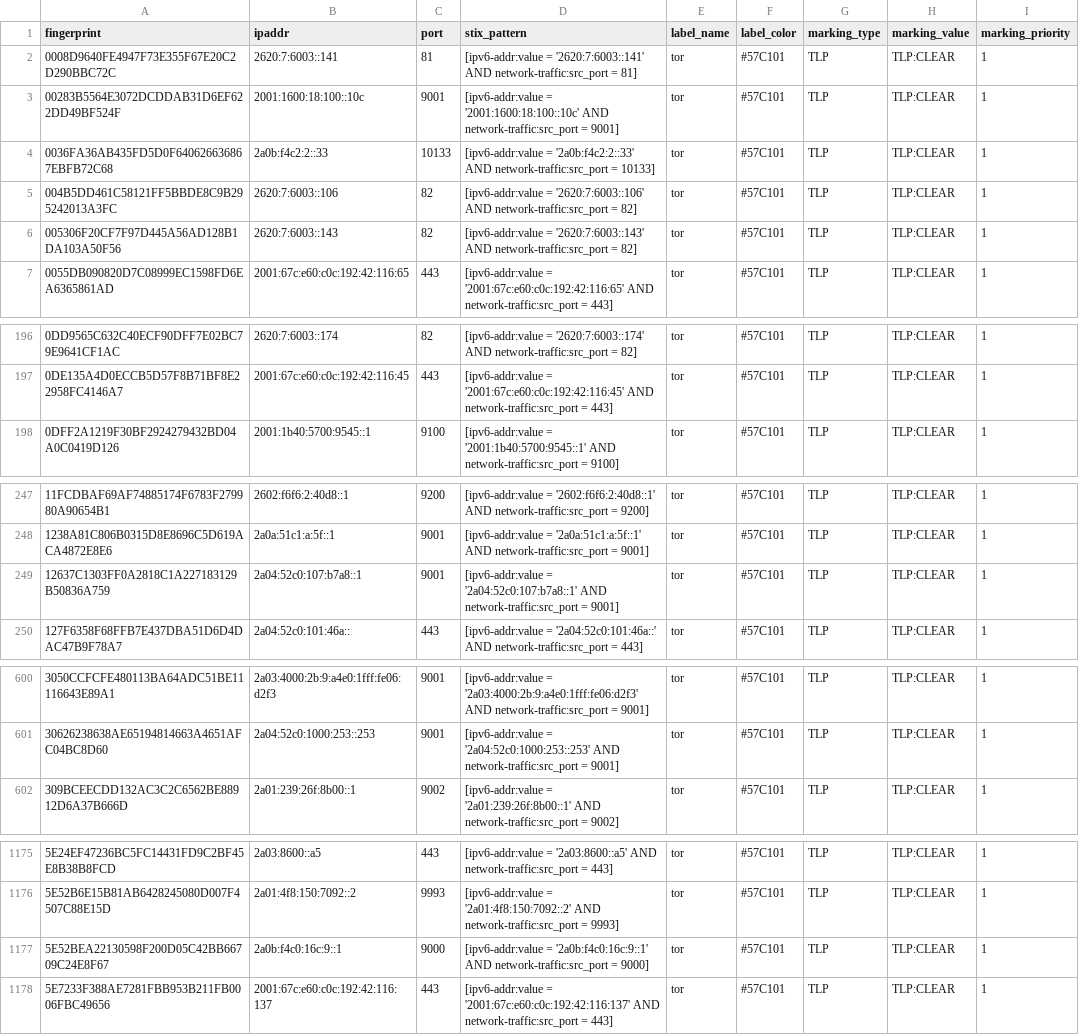
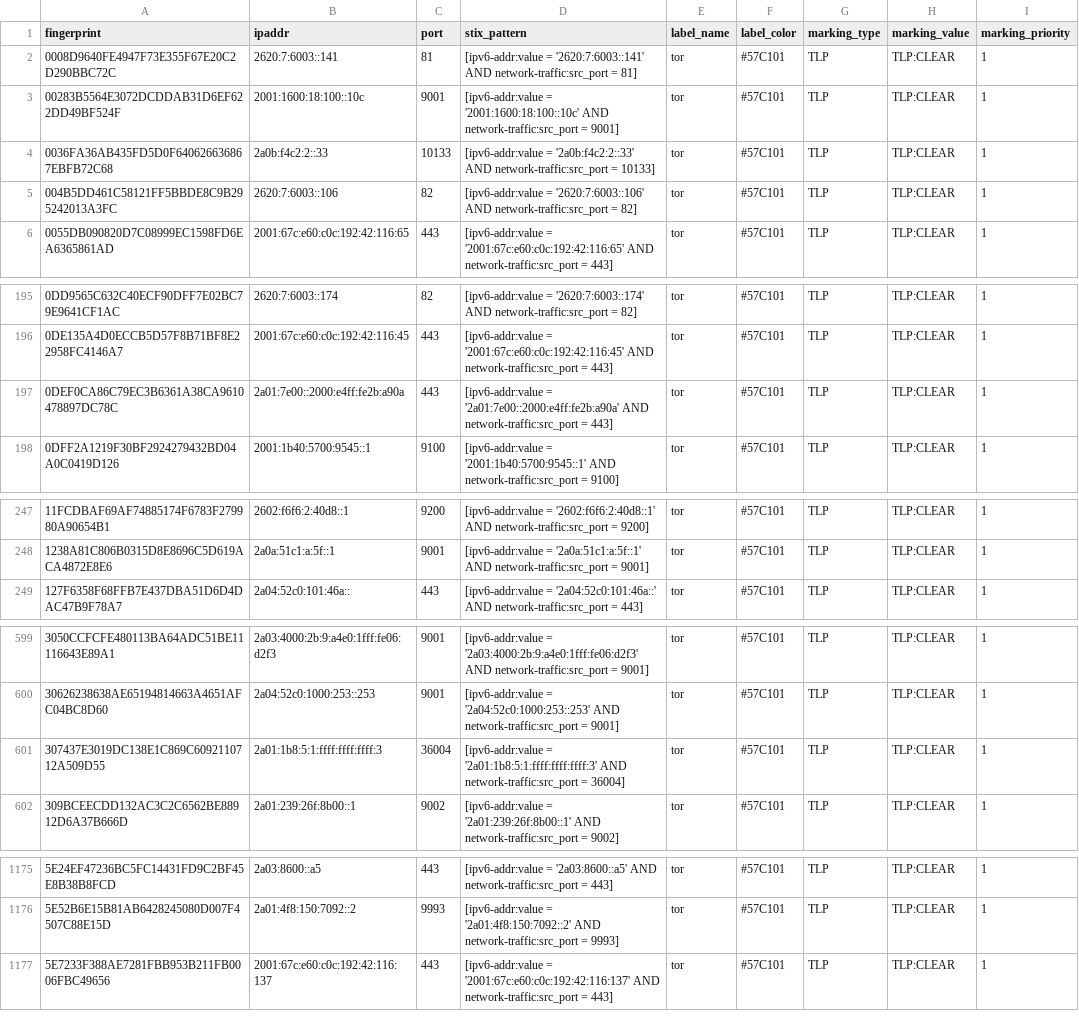
Before and after one commit to DreadFog/tor_csv_feed_opencti, a CSV file: latest.guards_v6.csv, drawn as a sheet; only a part is shown, gaps mark what is left out; removed rows and columns are numbered as before the commit, all else as after; the diff covers the shown part only; the diff names each change by its address in the sheet, - before the commit and + after, or states it on an @@ line.

```diff
--- a/latest.guards_v6.csv
+++ b/latest.guards_v6.csv
-row 6: 005306F20CF7F97D445A56AD128B1DA103A50F56 | 2620:7:6003::143 | 82 | [ipv6-addr:value = '2620:7:6003::143' AND network-traffic:src_port = 82] | tor | #57C101 | TLP | TLP:CLEAR | 1
+row 197: 0DEF0CA86C79EC3B6361A38CA9610478897DC78C | 2a01:7e00::2000:e4ff:fe2b:a90a | 443 | [ipv6-addr:value = '2a01:7e00::2000:e4ff:fe2b:a90a' AND network-traffic:src_port = 443] | tor | #57C101 | TLP | TLP:CLEAR | 1
-row 249: 12637C1303FF0A2818C1A227183129B50836A759 | 2a04:52c0:107:b7a8::1 | 9001 | [ipv6-addr:value = '2a04:52c0:107:b7a8::1' AND network-traffic:src_port = 9001] | tor | #57C101 | TLP | TLP:CLEAR | 1
+row 601: 307437E3019DC138E1C869C6092110712A509D55 | 2a01:1b8:5:1:ffff:ffff:ffff:3 | 36004 | [ipv6-addr:value = '2a01:1b8:5:1:ffff:ffff:ffff:3' AND network-traffic:src_port = 36004] | tor | #57C101 | TLP | TLP:CLEAR | 1
-row 1177: 5E52BEA22130598F200D05C42BB66709C24E8F67 | 2a0b:f4c0:16c:9::1 | 9000 | [ipv6-addr:value = '2a0b:f4c0:16c:9::1' AND network-traffic:src_port = 9000] | tor | #57C101 | TLP | TLP:CLEAR | 1
```
Also changed, not shown: 6 added rows and 5 removed rows elsewhere in this file, latest.all_v6.csv, latest.exits_v4.csv, 3 other files.
